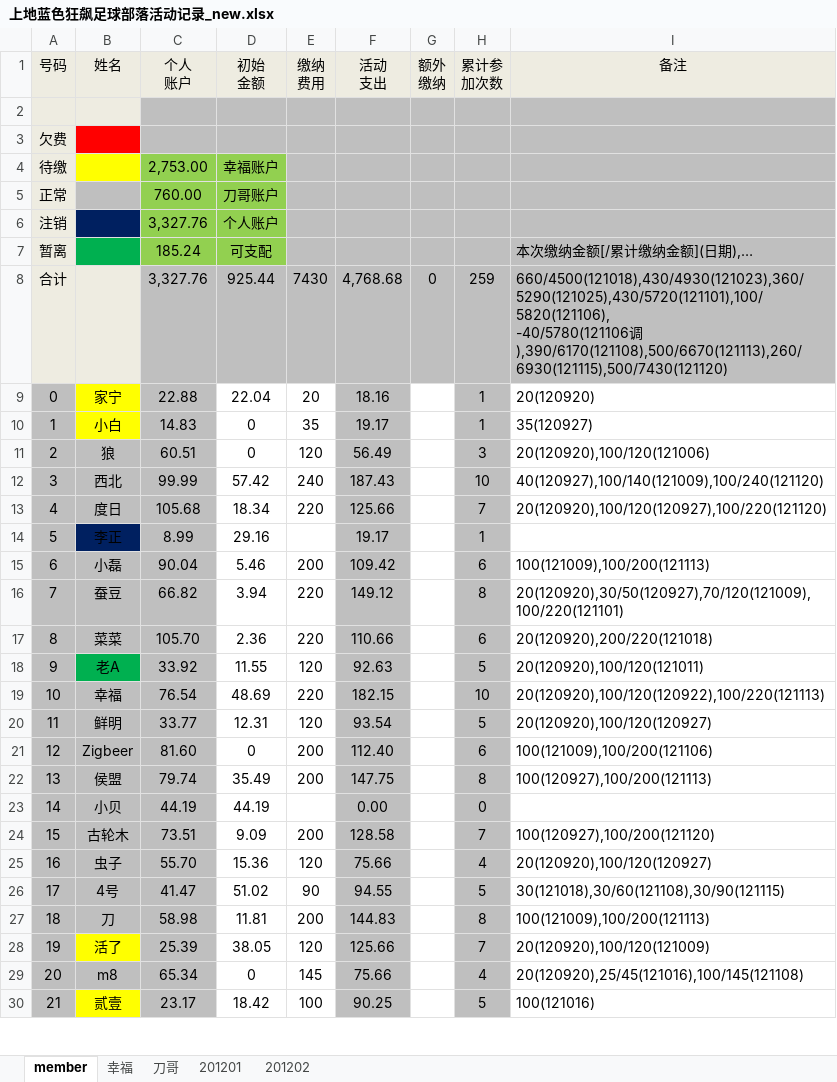
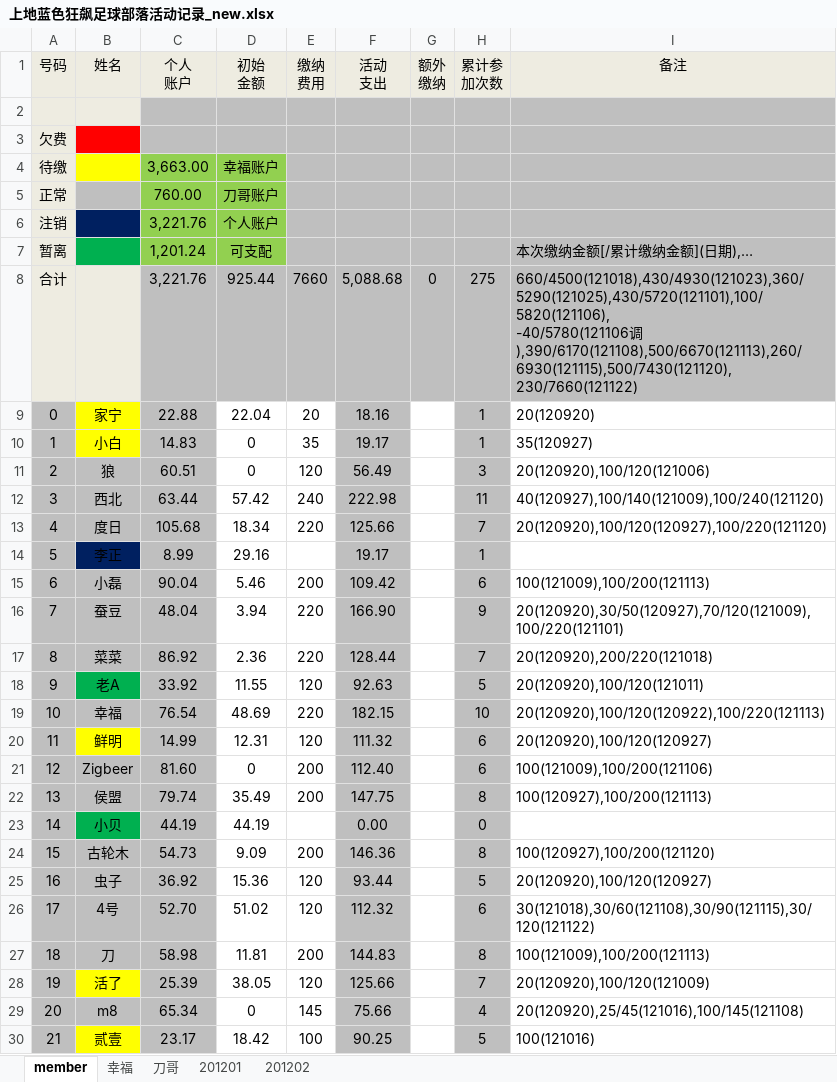
Before and after one commit to jackba/weathervcm, an Excel workbook: house/上地蓝色狂飙足球部落活动记录_new.xlsx, sheet member, drawn as a sheet; only a part is shown; values as stored, in another font and other column widths than the file's, no borders; removed rows and columns are numbered as before the commit, all else as after; ↵ is a line break in a cell; the diff covers the shown part only; the diff names each change by its address in the sheet, - before the commit and + after, or states it on an @@ line.

```diff
--- a/house/上地蓝色狂飙足球部落活动记录_new.xlsx (sheet member)
+++ b/house/上地蓝色狂飙足球部落活动记录_new.xlsx (sheet member)
-C4 (个人 账户): 2,753.00
+C4 (个人 账户): 3,663.00
-C6 (个人 账户): 3,327.76
+C6 (个人 账户): 3,221.76
-C7 (个人 账户): 185.24
+C7 (个人 账户): 1,201.24
-row 8: 合计 |  | 3,327.76 | 925.44 | 7430 | 4,768.68 | 0 | 259 | 660/4500(121018),430/4930(121023),360/5290(121025),430/5720(121101),100/5820(121106), ↵ -40/5780(121106调),390/6170(121108),500/6670(121113),260/6930(121115),500/7430(121120)
+row 8: 合计 |  | 3,221.76 | 925.44 | 7660 | 5,088.68 | 0 | 275 | 660/4500(121018),430/4930(121023),360/5290(121025),430/5720(121101),100/5820(121106), ↵ -40/5780(121106调),390/6170(121108),500/6670(121113),260/6930(121115),500/7430(121120), ↵ 230/7660(121122)
-C12 (个人 账户): 99.99
+C12 (个人 账户): 63.44
-F12 (活动 支出): 187.43
+F12 (活动 支出): 222.98
-H12 (累计参 加次数): 10
+H12 (累计参 加次数): 11
-C16 (个人 账户): 66.82
+C16 (个人 账户): 48.04
-F16 (活动 支出): 149.12
+F16 (活动 支出): 166.90
-H16 (累计参 加次数): 8
+H16 (累计参 加次数): 9
-C17 (个人 账户): 105.70
+C17 (个人 账户): 86.92
-F17 (活动 支出): 110.66
+F17 (活动 支出): 128.44
-H17 (累计参 加次数): 6
+H17 (累计参 加次数): 7
-B20 fill: #BFBFBF
+B20 fill: #FFFF00
-C20 (个人 账户): 33.77
+C20 (个人 账户): 14.99
-F20 (活动 支出): 93.54
+F20 (活动 支出): 111.32
-H20 (累计参 加次数): 5
+H20 (累计参 加次数): 6
-B23 fill: #BFBFBF
+B23 fill: #00B050
-C24 (个人 账户): 73.51
+C24 (个人 账户): 54.73
-F24 (活动 支出): 128.58
+F24 (活动 支出): 146.36
-H24 (累计参 加次数): 7
+H24 (累计参 加次数): 8
-C25 (个人 账户): 55.70
+C25 (个人 账户): 36.92
-F25 (活动 支出): 75.66
+F25 (活动 支出): 93.44
-H25 (累计参 加次数): 4
+H25 (累计参 加次数): 5
-C26 (个人 账户): 41.47
+C26 (个人 账户): 52.70
-E26 (缴纳 费用): 90
+E26 (缴纳 费用): 120
-F26 (活动 支出): 94.55
+F26 (活动 支出): 112.32
-H26 (累计参 加次数): 5
+H26 (累计参 加次数): 6
-I26 (备注): 30(121018),30/60(121108),30/90(121115)
+I26 (备注): 30(121018),30/60(121108),30/90(121115),30/120(121122)
```
Also changed, not shown: 2 removed rows, 36 edited cells and cell formats elsewhere in this sheet, sheet 201201, sheet 幸福, formulas that keep their value.
